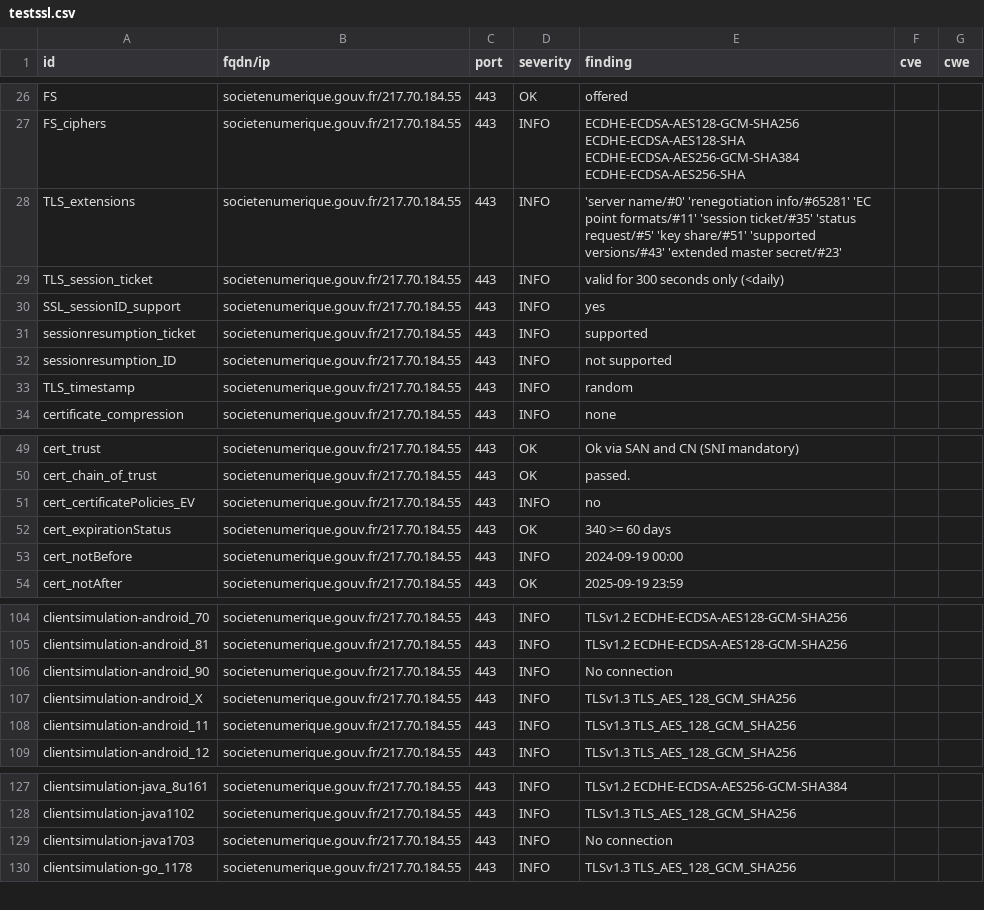
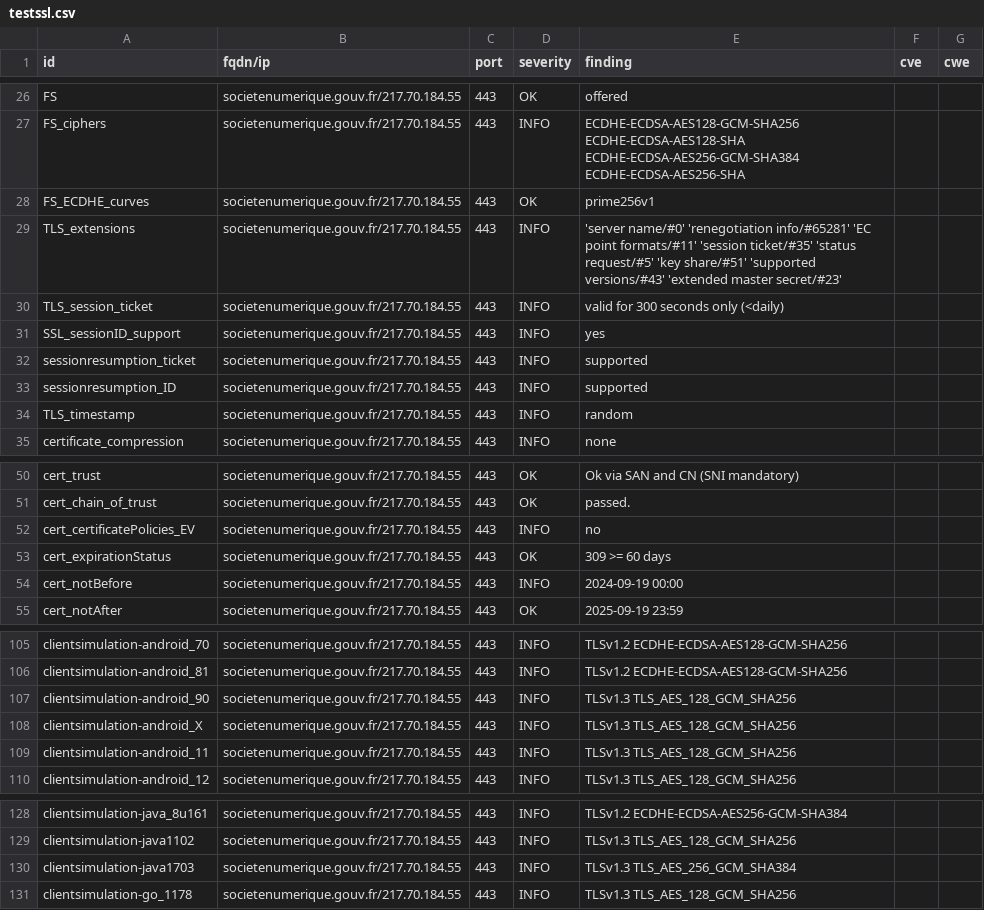
Before and after one commit to GKO-org/dashlordPrd9, a CSV file: results/aHR0cHM6Ly9zb2NpZXRlbnVtZXJpcXVlLmdvdXYuZnI=/testssl.csv, drawn as a sheet; only a part is shown, gaps mark what is left out.

Commit message:
update: https://societenumerique.gouv.fr

```diff
--- a/results/aHR0cHM6Ly9zb2NpZXRlbnVtZXJpcXVlLmdvdXYuZnI=/testssl.csv
+++ b/results/aHR0cHM6Ly9zb2NpZXRlbnVtZXJpcXVlLmdvdXYuZnI=/testssl.csv
@@ -27,2 +27,3 @@
 "FS_ciphers","societenumerique.gouv.fr/217.70.184.55","443","INFO","ECDHE-ECDSA-AES128-GCM-SHA256 ECDHE-ECDSA-AES128-SHA ECDHE-ECDSA-AES256-GCM-SHA384 ECDHE-ECDSA-AES256-SHA","",""
+"FS_ECDHE_curves","societenumerique.gouv.fr/217.70.184.55","443","OK","prime256v1","",""
 "TLS_extensions","societenumerique.gouv.fr/217.70.184.55","443","INFO","'server name/#0' 'renegotiation info/#65281' 'EC point formats/#11' 'session ticket/#35' 'status request/#5' 'key share/#51' 'supported versions/#43' 'extended master secret/#23'","",""
@@ -31,3 +32,3 @@
 "sessionresumption_ticket","societenumerique.gouv.fr/217.70.184.55","443","INFO","supported","",""
-"sessionresumption_ID","societenumerique.gouv.fr/217.70.184.55","443","INFO","not supported","",""
+"sessionresumption_ID","societenumerique.gouv.fr/217.70.184.55","443","INFO","supported","",""
 "TLS_timestamp","societenumerique.gouv.fr/217.70.184.55","443","INFO","random","",""
@@ -51,3 +52,3 @@
 "cert_certificatePolicies_EV","societenumerique.gouv.fr/217.70.184.55","443","INFO","no","",""
-"cert_expirationStatus","societenumerique.gouv.fr/217.70.184.55","443","OK","340 >= 60 days","",""
+"cert_expirationStatus","societenumerique.gouv.fr/217.70.184.55","443","OK","309 >= 60 days","",""
 "cert_notBefore","societenumerique.gouv.fr/217.70.184.55","443","INFO","2024-09-19 00:00","",""
@@ -105,3 +106,3 @@
 "clientsimulation-android_81","societenumerique.gouv.fr/217.70.184.55","443","INFO","TLSv1.2 ECDHE-ECDSA-AES128-GCM-SHA256","",""
-"clientsimulation-android_90","societenumerique.gouv.fr/217.70.184.55","443","INFO","No connection","",""
+"clientsimulation-android_90","societenumerique.gouv.fr/217.70.184.55","443","INFO","TLSv1.3 TLS_AES_128_GCM_SHA256","",""
 "clientsimulation-android_X","societenumerique.gouv.fr/217.70.184.55","443","INFO","TLSv1.3 TLS_AES_128_GCM_SHA256","",""
@@ -128,3 +129,3 @@
 "clientsimulation-java1102","societenumerique.gouv.fr/217.70.184.55","443","INFO","TLSv1.3 TLS_AES_128_GCM_SHA256","",""
-"clientsimulation-java1703","societenumerique.gouv.fr/217.70.184.55","443","INFO","No connection","",""
+"clientsimulation-java1703","societenumerique.gouv.fr/217.70.184.55","443","INFO","TLSv1.3 TLS_AES_256_GCM_SHA384","",""
 "clientsimulation-go_1178","societenumerique.gouv.fr/217.70.184.55","443","INFO","TLSv1.3 TLS_AES_128_GCM_SHA256","",""
```
Also changed, not shown: 9 other files.
